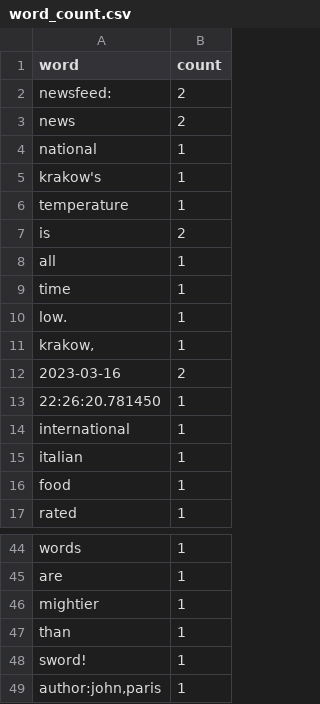
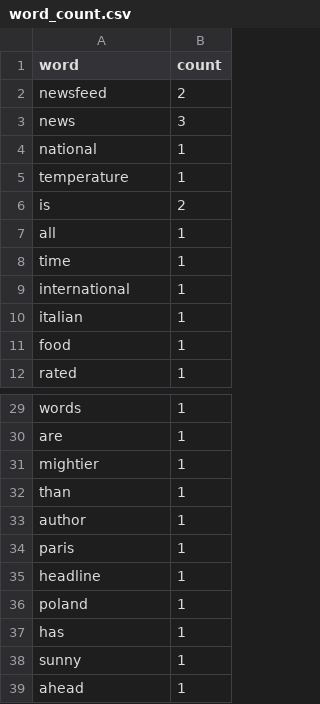
Before and after one commit to ptvaishnavi91/LearnPython, a CSV file: CSV_Parsing/word_count.csv, drawn as a sheet; only a part is shown, gaps mark what is left out; the diff covers the shown part only.

Commit message:
Added CSV parsing HW

```diff
--- a/CSV_Parsing/word_count.csv
+++ b/CSV_Parsing/word_count.csv
@@ -1,6 +1,5 @@
 word,count
-newsfeed:,2
-news,2
+newsfeed,2
+news,3
 national,1
-krakow's,1
 temperature,1
@@ -9,6 +8,2 @@ all,1
 time,1
-low.,1
-"krakow,",1
-2023-03-16,2
-22:26:20.781450,1
 international,1
@@ -47,3 +32,8 @@ mightier,1
 than,1
-sword!,1
-"author:john,paris",1
+author,1
+paris,1
+headline,1
+poland,1
+has,1
+sunny,1
+ahead,1
```
Also changed, not shown: 10 removed rows and 2 edited cells elsewhere in this file, 4 other files.
